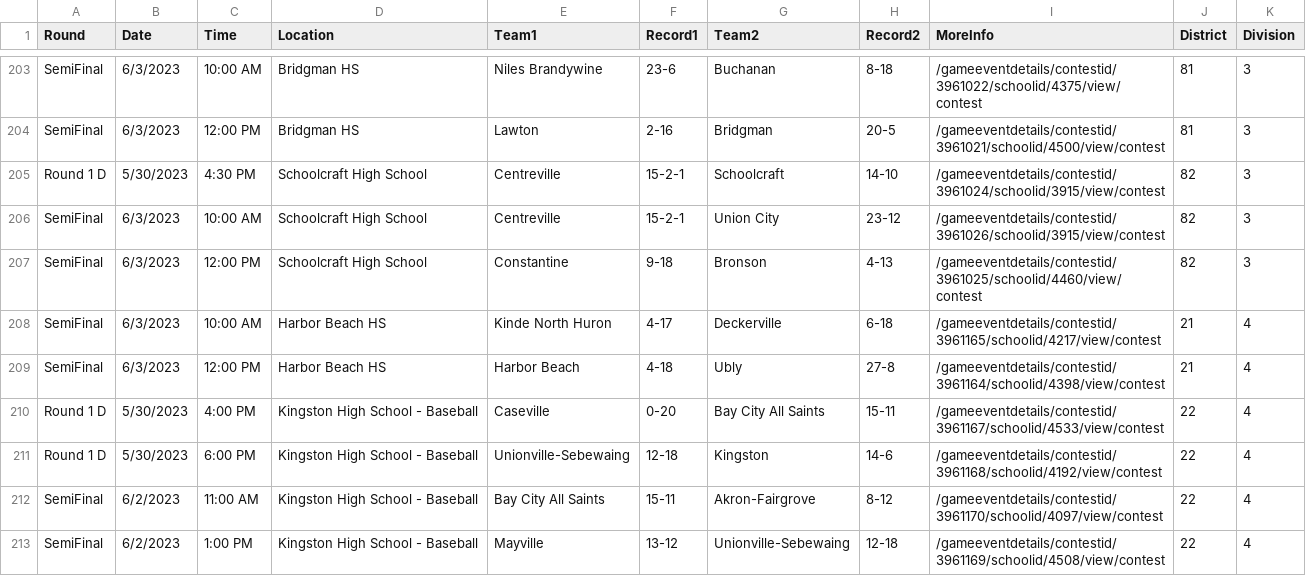
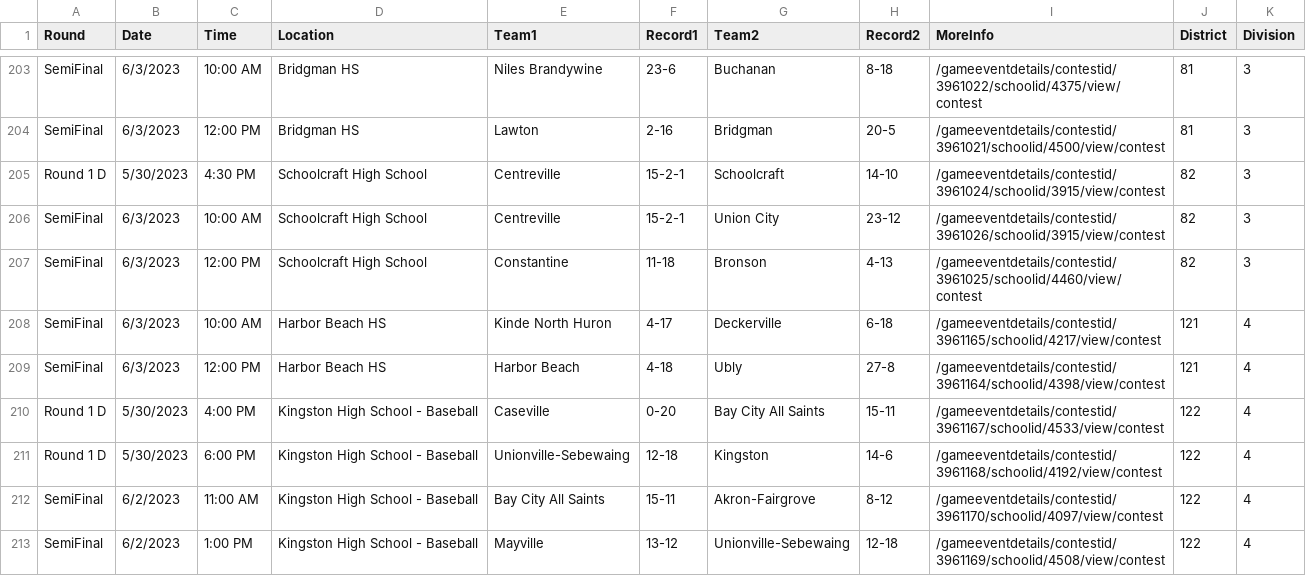
Before and after one commit to JSmith1826/BB_parks, a CSV file: TEMP/mhsaa_brackets.csv, drawn as a sheet; only a part is shown, gaps mark what is left out; the diff covers the shown part only.

Commit message:
check districts above 100

```diff
--- a/TEMP/mhsaa_brackets.csv
+++ b/TEMP/mhsaa_brackets.csv
@@ -207,7 +207,7 @@ Round,Date,Time,Location,Team1,Record1,Team2,Record2,MoreInfo,District,Division
- SemiFinal, 6/3/2023, 12:00 PM, Schoolcraft High School, Constantine ,9-18 , Bronson ,4-13 ,/gameeventdetails/contestid/3961025/schoolid/4460/view/contest,82 ,3
- SemiFinal, 6/3/2023, 10:00 AM, Harbor Beach HS, Kinde North Huron ,4-17 , Deckerville ,6-18 ,/gameeventdetails/contestid/3961165/schoolid/4217/view/contest,21 ,4
- SemiFinal, 6/3/2023, 12:00 PM, Harbor Beach HS, Harbor Beach ,4-18 , Ubly ,27-8 ,/gameeventdetails/contestid/3961164/schoolid/4398/view/contest,21 ,4
- Round 1 D, 5/30/2023, 4:00 PM, Kingston High School - Baseball, Caseville ,0-20 , Bay City All Saints ,15-11 ,/gameeventdetails/contestid/3961167/schoolid/4533/view/contest,22 ,4
- Round 1 D, 5/30/2023, 6:00 PM, Kingston High School - Baseball, Unionville-Sebewaing ,12-18 , Kingston ,14-6 ,/gameeventdetails/contestid/3961168/schoolid/4192/view/contest,22 ,4
- SemiFinal, 6/2/2023, 11:00 AM, Kingston High School - Baseball, Bay City All Saints ,15-11 , Akron-Fairgrove ,8-12 ,/gameeventdetails/contestid/3961170/schoolid/4097/view/contest,22 ,4
- SemiFinal, 6/2/2023, 1:00 PM, Kingston High School - Baseball, Mayville ,13-12 , Unionville-Sebewaing ,12-18 ,/gameeventdetails/contestid/3961169/schoolid/4508/view/contest,22 ,4
+ SemiFinal, 6/3/2023, 12:00 PM, Schoolcraft High School, Constantine ,11-18 , Bronson ,4-13 ,/gameeventdetails/contestid/3961025/schoolid/4460/view/contest,82,3
+ SemiFinal, 6/3/2023, 10:00 AM, Harbor Beach HS, Kinde North Huron ,4-17 , Deckerville ,6-18 ,/gameeventdetails/contestid/3961165/schoolid/4217/view/contest,121,4
+ SemiFinal, 6/3/2023, 12:00 PM, Harbor Beach HS, Harbor Beach ,4-18 , Ubly ,27-8 ,/gameeventdetails/contestid/3961164/schoolid/4398/view/contest,121,4
+ Round 1 D, 5/30/2023, 4:00 PM, Kingston High School - Baseball, Caseville ,0-20 , Bay City All Saints ,15-11 ,/gameeventdetails/contestid/3961167/schoolid/4533/view/contest,122,4
+ Round 1 D, 5/30/2023, 6:00 PM, Kingston High School - Baseball, Unionville-Sebewaing ,12-18 , Kingston ,14-6 ,/gameeventdetails/contestid/3961168/schoolid/4192/view/contest,122,4
+ SemiFinal, 6/2/2023, 11:00 AM, Kingston High School - Baseball, Bay City All Saints ,15-11 , Akron-Fairgrove ,8-12 ,/gameeventdetails/contestid/3961170/schoolid/4097/view/contest,122,4
+ SemiFinal, 6/2/2023, 1:00 PM, Kingston High School - Baseball, Mayville ,13-12 , Unionville-Sebewaing ,12-18 ,/gameeventdetails/contestid/3961169/schoolid/4508/view/contest,122,4
```
Also changed, not shown: 114 edited cells elsewhere in this file, 5 other files.
